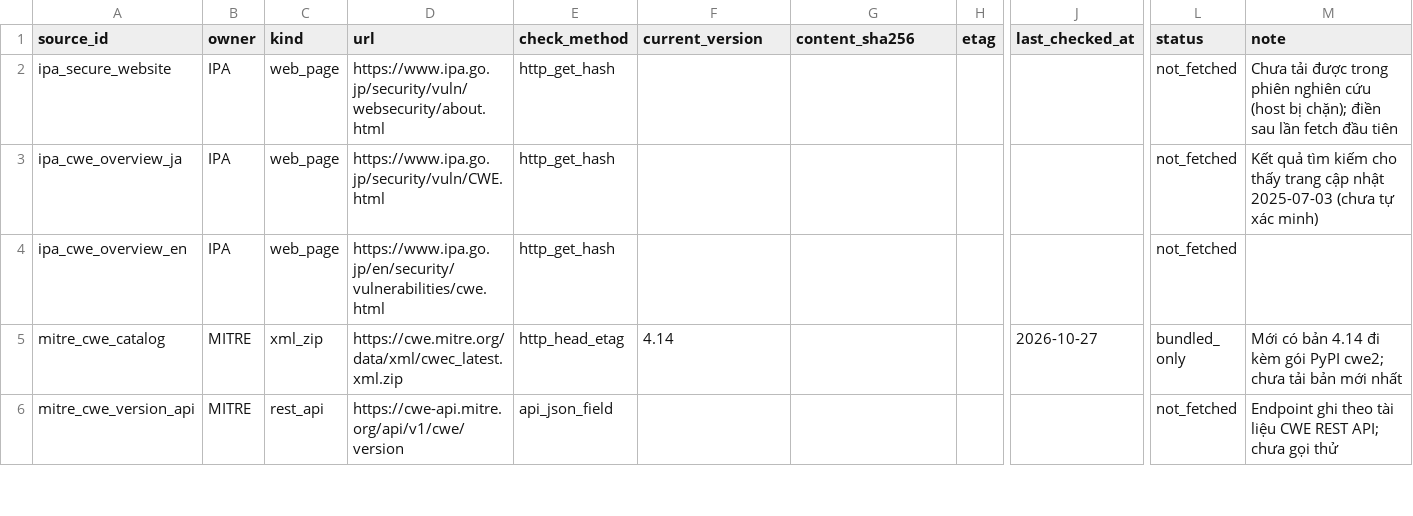
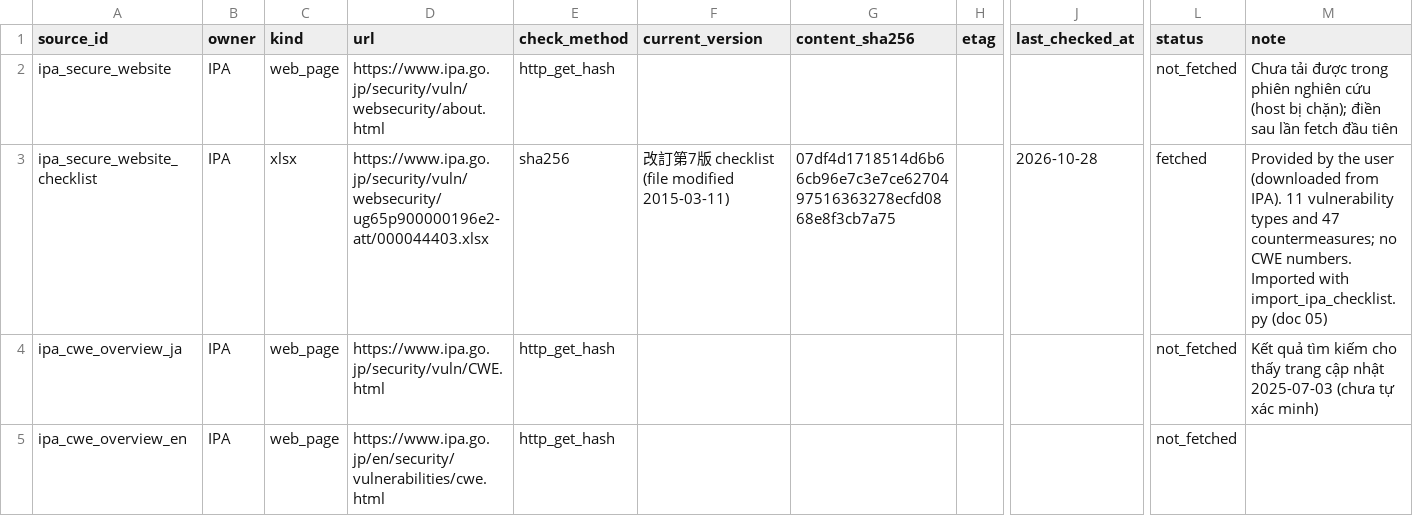
Before and after one commit to superken-python/ai-architecture, a CSV file: projects/security_scan/templates/source_version.csv, drawn as a sheet; only a part is shown, gaps mark what is left out; the shorter side is filled out with more unchanged rows; rows hold the shown columns only; the diff names each change by its address in the sheet, - before the commit and + after, or states it on an @@ line.

```diff
--- a/projects/security_scan/templates/source_version.csv
+++ b/projects/security_scan/templates/source_version.csv
+row 3: ipa_secure_website_checklist | IPA | xlsx | https://www.ipa.go.jp/security/vuln/websecurity/ug65p900000196e2-att/000044403.xlsx | sha256 | 改訂第7版 checklist (file modified 2015-03-11) | 07df4d1718514d6b66cb96e7c3e7ce6270497516363278ecfd0868e8f3cb7a75 |  | 2026-10-28 | fetched | Provided by the user (downloaded from IPA). 11 vulnerability types and 47 countermeasures; no CWE numbers. Imported with import_ipa_checklist.py (doc 05)
```
Also changed, not shown: projects/security_scan/templates/ipa_item.csv, 10 other files.
